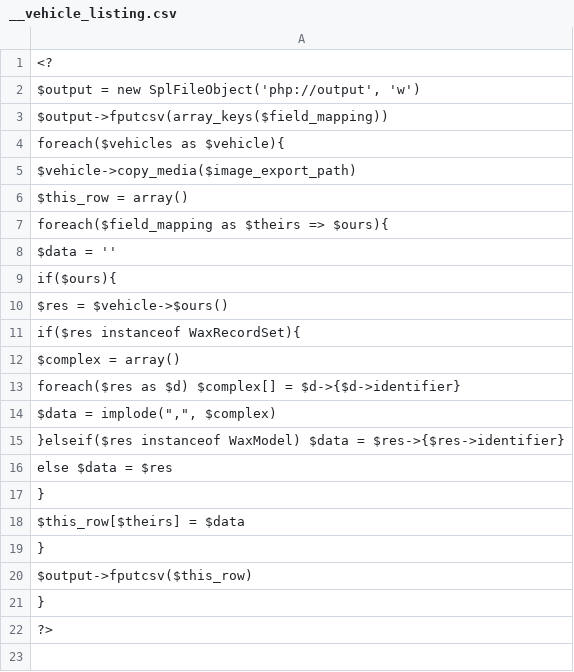
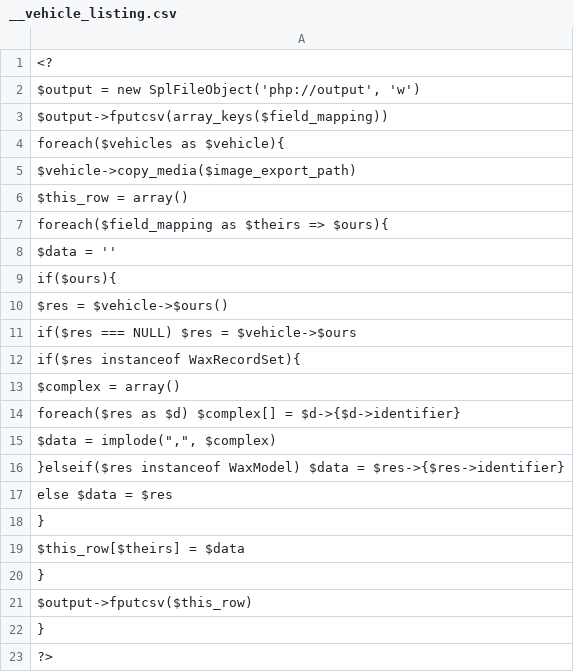
Before and after one commit to oneblackbear/wildfire.uvl, a CSV file: view/shared/__vehicle_listing.csv, drawn as a sheet; the diff names each change by its address in the sheet, - before the commit and + after, or states it on an @@ line.

```diff
--- a/view/shared/__vehicle_listing.csv
+++ b/view/shared/__vehicle_listing.csv
+row 11: if($res === NULL) $res = $vehicle->$ours
```
Also changed, not shown: 1 other file.
